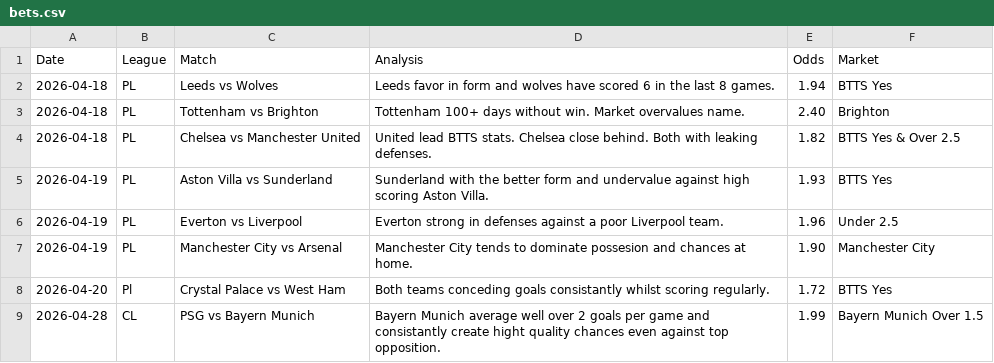
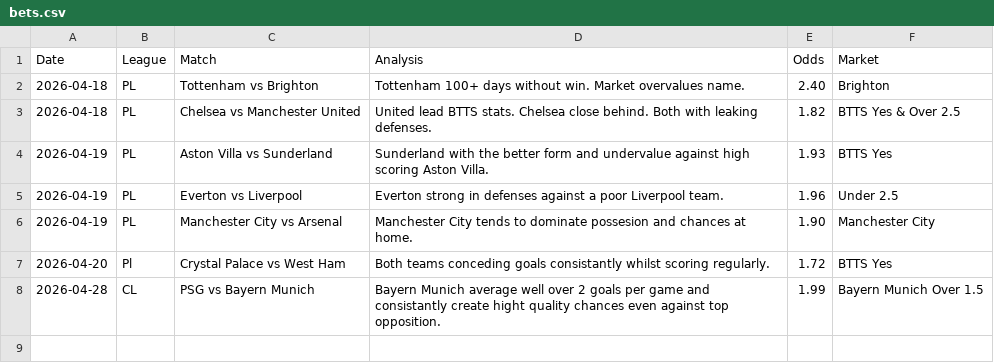
Before and after one commit to PLBETS/PLBETS.github.io, a CSV file: csv/bets.csv, drawn as a sheet.

```diff
--- a/csv/bets.csv
+++ b/csv/bets.csv
@@ -1,3 +1,2 @@
 Date,League,Match,Analysis,Odds,Market
-2026-04-18,PL,Leeds vs Wolves,Leeds favor in form and wolves have scored 6 in the last 8 games.,1.94,BTTS Yes
 2026-04-18,PL,Tottenham vs Brighton,Tottenham 100+ days without win. Market overvalues name.,2.40,Brighton
```
Also changed, not shown: csv/betlog.csv.
